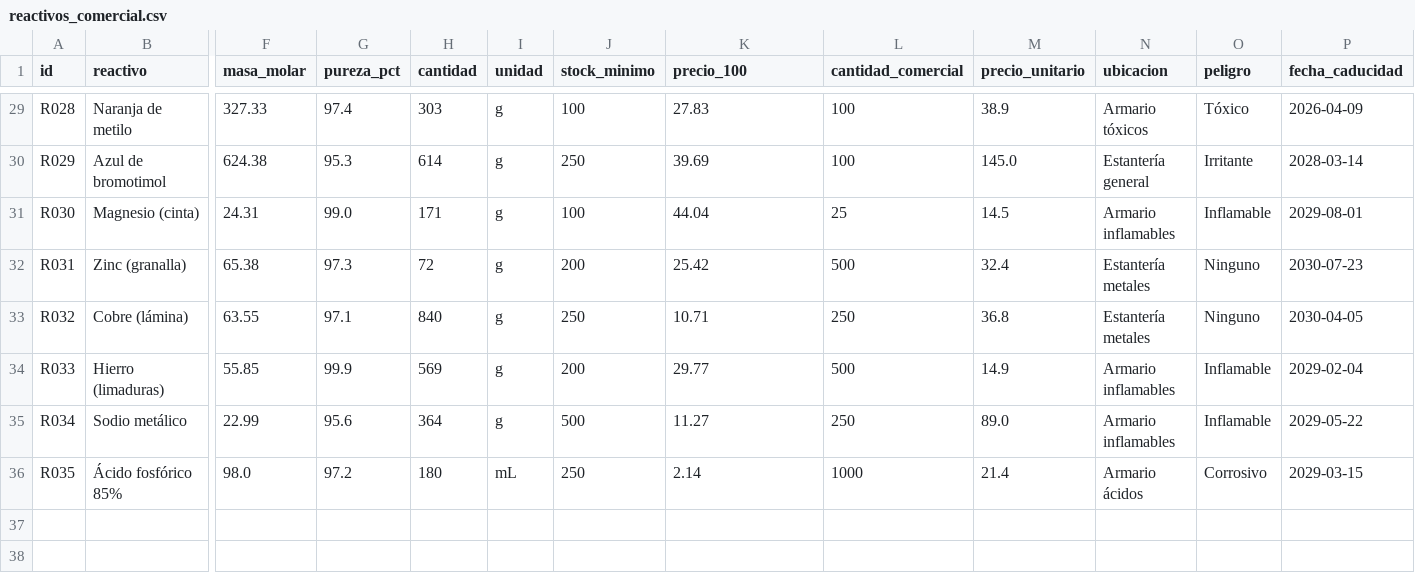
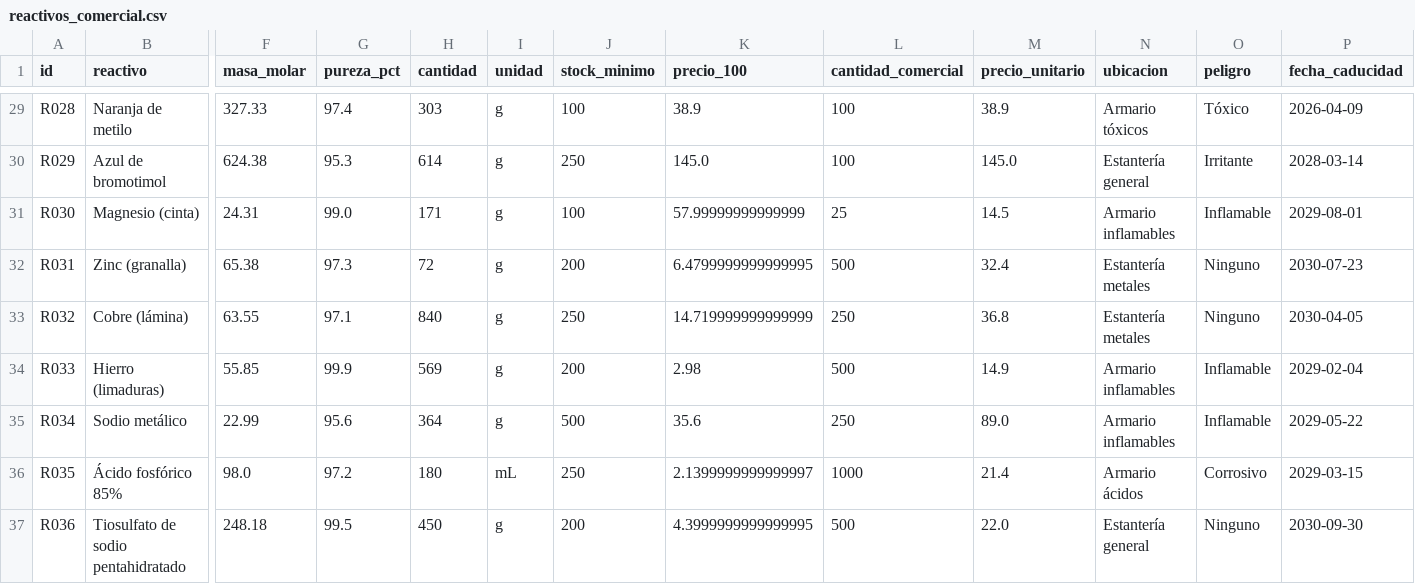
Before and after one commit to chusk2/learning_streamlit, a CSV file: reactivos_comercial.csv, drawn as a sheet; only a part is shown, gaps mark what is left out; rows hold the shown columns only; the diff covers the shown part only; the diff names each change by its address in the sheet, - before the commit and + after, or states it on an @@ line.

```diff
--- a/reactivos_comercial.csv
+++ b/reactivos_comercial.csv
-K29 (precio_100): 27.83
+K29 (precio_100): 38.9
-K30 (precio_100): 39.69
+K30 (precio_100): 145.0
-K31 (precio_100): 44.04
+K31 (precio_100): 57.99999999999999
-K32 (precio_100): 25.42
+K32 (precio_100): 6.4799999999999995
-K33 (precio_100): 10.71
+K33 (precio_100): 14.719999999999999
-K34 (precio_100): 29.77
+K34 (precio_100): 2.98
-K35 (precio_100): 11.27
+K35 (precio_100): 35.6
-K36 (precio_100): 2.14
+K36 (precio_100): 2.1399999999999997
+row 37: R036 | Tiosulfato de sodio pentahidratado | 248.18 | 99.5 | 450 | g | 200 | 4.3999999999999995 | 500 | 22.0 | Estantería general | Ninguno | 2030-09-30
```
Also changed, not shown: 27 edited cells elsewhere in this file, 4 other files.
